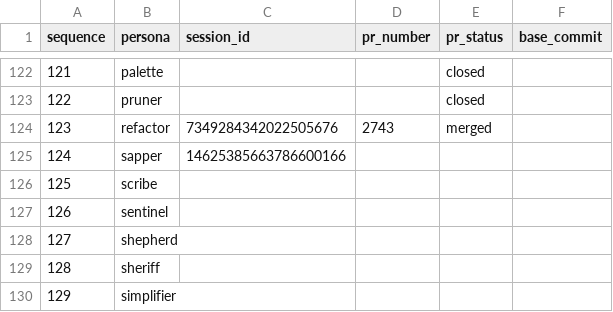
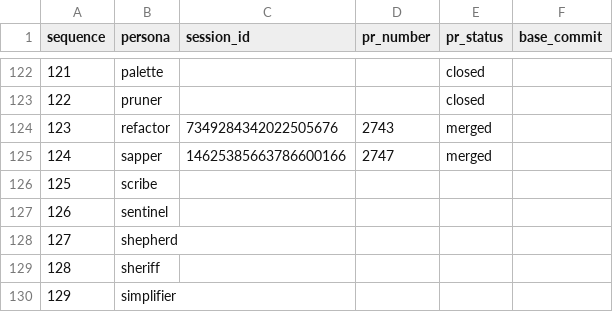
Before and after one commit to franklinbaldo/egregora, a CSV file: .team/schedule.csv, drawn as a sheet; only a part is shown, gaps mark what is left out.

```diff
--- a/.team/schedule.csv
+++ b/.team/schedule.csv
@@ -124,3 +124,3 @@ sequence,persona,session_id,pr_number,pr_status,base_commit
 123,refactor,7349284342022505676,2743,merged,
-124,sapper,14625385663786600166,,,
+124,sapper,14625385663786600166,2747,merged,
 125,scribe,,,,
```
